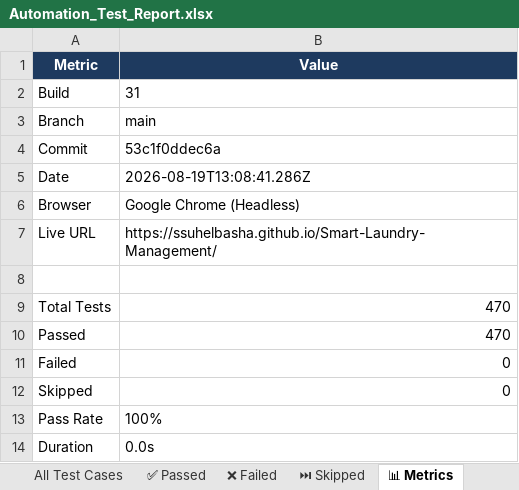
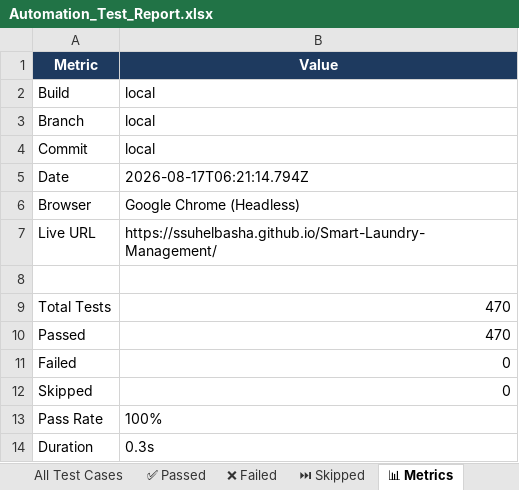
Before and after one commit to ssuhelbasha/Smart-Laundry-Management, an Excel workbook: reports/selenium/latest/excel/Automation_Test_Report.xlsx, sheet 📊 Metrics, drawn as a sheet; values as stored, in another font and other column widths than the file's, no borders; the diff names each change by its address in the sheet, - before the commit and + after, or states it on an @@ line.

```diff
--- a/reports/selenium/latest/excel/Automation_Test_Report.xlsx (sheet 📊 Metrics)
+++ b/reports/selenium/latest/excel/Automation_Test_Report.xlsx (sheet 📊 Metrics)
-B2 (Value): 31
+B2 (Value): local
-B3 (Value): main
+B3 (Value): local
-B4 (Value): 53c1f0ddec6a
+B4 (Value): local
-B5 (Value): 2026-08-19T13:08:41.286Z
+B5 (Value): 2026-08-17T06:21:14.794Z
-B14 (Value): 0.0s
+B14 (Value): 0.3s
```
Also changed, not shown: sheet ✅ Passed, sheet All Test Cases, 3 other files.
